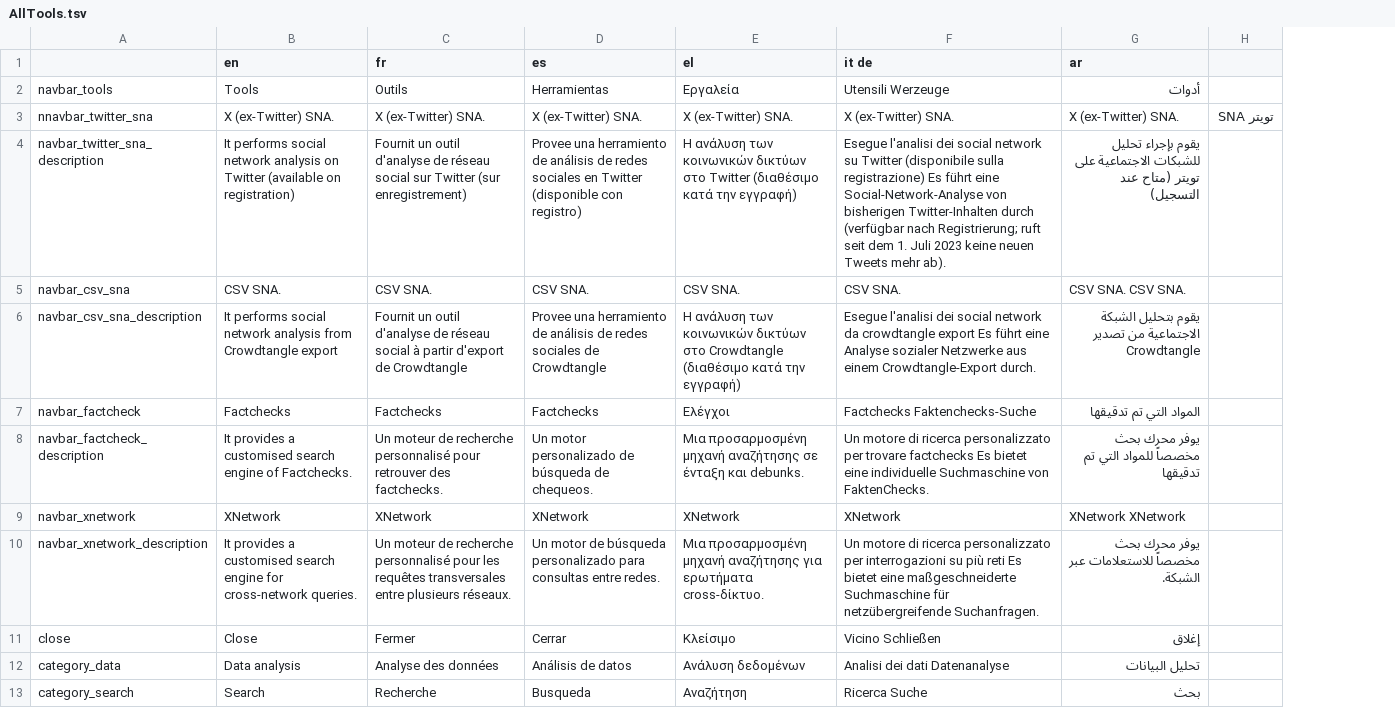
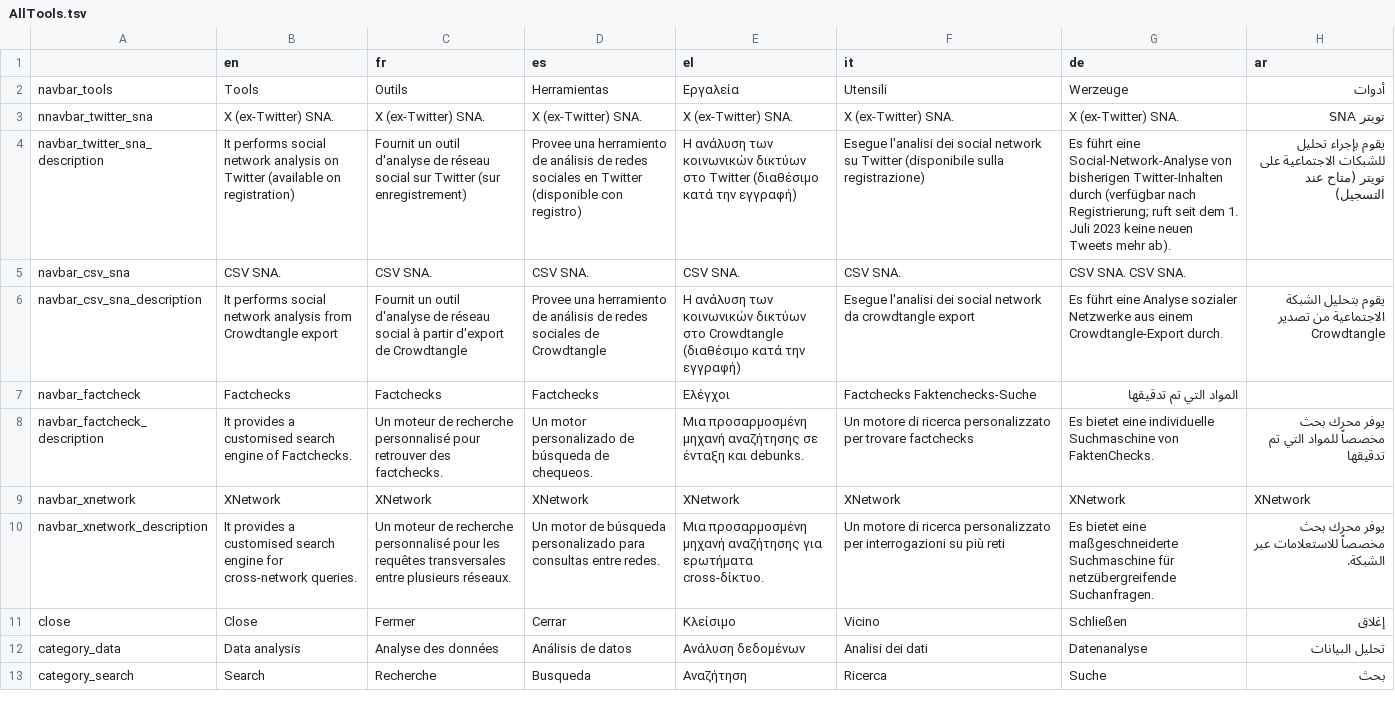
Before and after one commit to AFP-Medialab/TSNA-Translations, a TSV file: components/NavItems/tools/AllTools.tsv, drawn as a sheet; removed rows and columns are numbered as before the commit, all else as after; the diff names each change by its address in the sheet, - before the commit and + after, or states it on an @@ line.

```diff
--- a/components/NavItems/tools/AllTools.tsv
+++ b/components/NavItems/tools/AllTools.tsv
+column G (de), rows 2-13: Werzeuge | X (ex-Twitter) SNA. | Es führt eine Social-Network-Analyse von bisherigen Twitter-Inhalten durch (verfügbar nach Registrierung; ruft seit dem 1. Juli 2023 keine neuen Tweets mehr ab). | CSV SNA. CSV SNA. | Es führt eine Analyse sozialer Netzwerke aus einem Crowdtangle-Export durch. | المواد التي تم تدقيقها | Es bietet eine individuelle Suchmaschine von FaktenChecks. | XNetwork | Es bietet eine maßgeschneiderte Suchmaschine für netzübergreifende Suchanfragen. | Schließen | Datenanalyse | Suche
-column H, row 3: تويتر SNA
-F1: it de
+F1: it
-F2 (it): Utensili Werzeuge
+F2 (it): Utensili
-H3 (ar): X (ex-Twitter) SNA.
+H3 (ar): تويتر SNA
-F4 (it): …sulla registrazione) Es führt eine Social-Network-Analyse von bisherigen Twitter-Inhalten durch (verfügbar nach Registrierung; ruft seit dem 1. Juli 2023 keine neuen Tweets mehr ab).
+F4 (it): …sulla registrazione)
-H5 (ar): CSV SNA. CSV SNA.
+H5 (ar): (empty)
-F6 (it): …crowdtangle export Es führt eine Analyse sozialer Netzwerke aus einem Crowdtangle-Export durch.
+F6 (it): …crowdtangle export
-H7 (ar): المواد التي تم تدقيقها
+H7 (ar): (empty)
-F8 (it): …trovare factchecks Es bietet eine individuelle Suchmaschine von FaktenChecks.
+F8 (it): …trovare factchecks
-H9 (ar): XNetwork XNetwork
+H9 (ar): XNetwork
-F10 (it): …più reti Es bietet eine maßgeschneiderte Suchmaschine für netzübergreifende Suchanfragen.
+F10 (it): …più reti
-F11 (it): Vicino Schließen
+F11 (it): Vicino
-F12 (it): Analisi dei dati Datenanalyse
+F12 (it): Analisi dei dati
-F13 (it): Ricerca Suche
+F13 (it): Ricerca
```
Also changed, not shown: components/NavItems/languages.tsv, components/NavItems/tools/FactcheckSearch.tsv.
